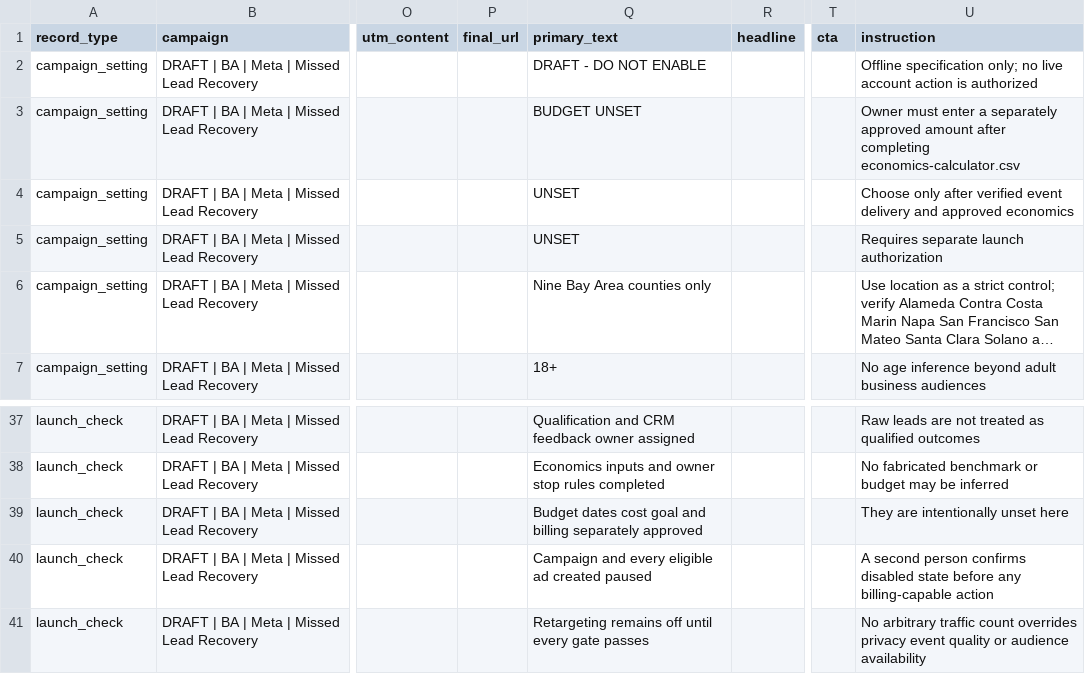
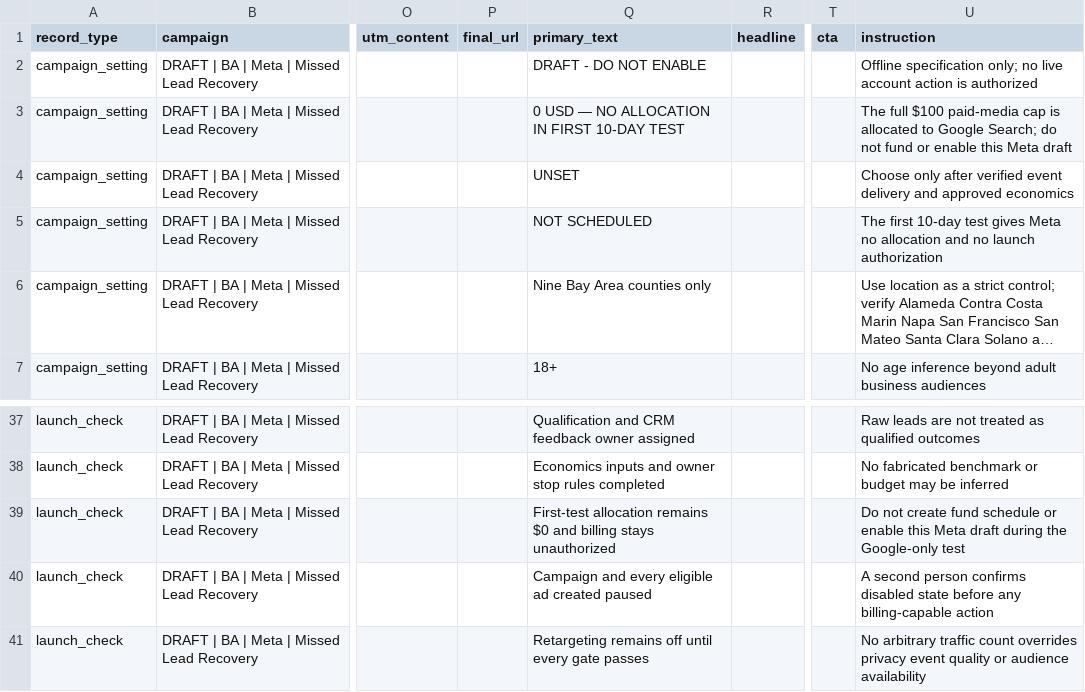
Before and after one commit to Noctilucenty/leon-dev-site, a CSV file: content/ads/meta-build.csv, drawn as a sheet; only a part is shown, gaps mark what is left out; long unchanged cells end in …; the diff names each change by its address in the sheet, - before the commit and + after, or states it on an @@ line.

```diff
--- a/content/ads/meta-build.csv
+++ b/content/ads/meta-build.csv
-Q3 (primary_text): BUDGET UNSET
+Q3 (primary_text): 0 USD — NO ALLOCATION IN FIRST 10-DAY TEST
-U3 (instruction): Owner must enter a separately approved amount after completing economics-calculator.csv
+U3 (instruction): The full $100 paid-media cap is allocated to Google Search; do not fund or enable this Meta draft
-Q5 (primary_text): UNSET
+Q5 (primary_text): NOT SCHEDULED
-U5 (instruction): Requires separate launch authorization
+U5 (instruction): The first 10-day test gives Meta no allocation and no launch authorization
-Q39 (primary_text): Budget dates cost goal and billing separately approved
+Q39 (primary_text): First-test allocation remains $0 and billing stays unauthorized
-U39 (instruction): They are intentionally unset here
+U39 (instruction): Do not create fund schedule or enable this Meta draft during the Google-only test
```
Also changed, not shown: content/ads/economics-calculator.csv, content/ads/google-search-build.csv, 7 other files.
